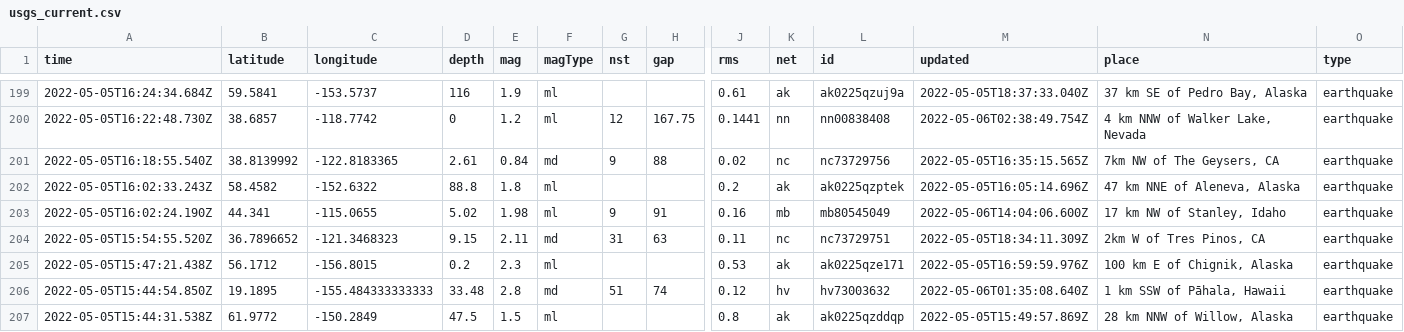
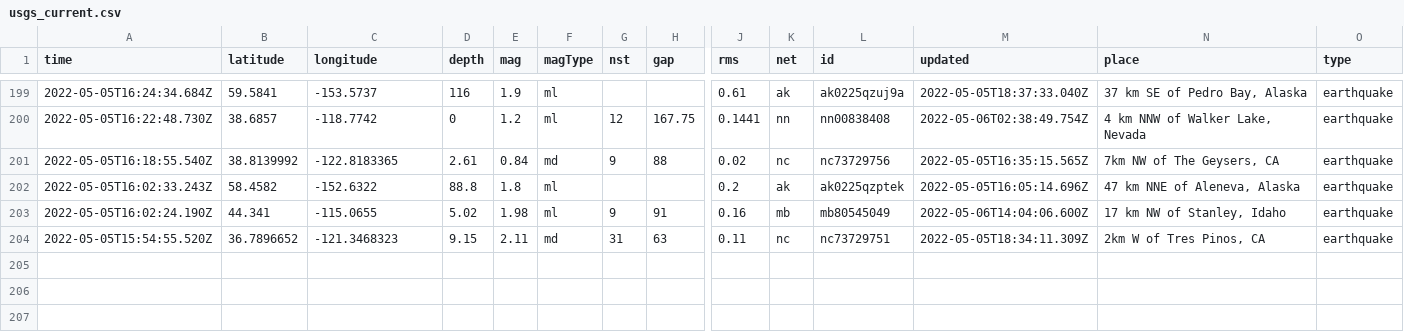
Before and after one commit to profrobwells/nicar22-github-actions, a CSV file: usgs_current.csv, drawn as a sheet; only a part is shown, gaps mark what is left out; removed rows and columns are numbered as before the commit, all else as after; rows hold the shown columns only; the diff covers the shown part only; the diff names each change by its address in the sheet, - before the commit and + after, or states it on an @@ line.

```diff
--- a/usgs_current.csv
+++ b/usgs_current.csv
-row 205: 2022-05-05T15:47:21.438Z | 56.1712 | -156.8015 | 0.2 | 2.3 | ml |  |  | 0.53 | ak | ak0225qze171 | 2022-05-05T16:59:59.976Z | 100 km E of Chignik, Alaska | earthquake
-row 206: 2022-05-05T15:44:54.850Z | 19.1895 | -155.484333333333 | 33.48 | 2.8 | md | 51 | 74 | 0.12 | hv | hv73003632 | 2022-05-06T01:35:08.640Z | 1 km SSW of Pāhala, Hawaii | earthquake
-row 207: 2022-05-05T15:44:31.538Z | 61.9772 | -150.2849 | 47.5 | 1.5 | ml |  |  | 0.8 | ak | ak0225qzddqp | 2022-05-05T15:49:57.869Z | 28 km NNW of Willow, Alaska | earthquake
```
Also changed, not shown: 2 added rows, 4 removed rows and 8 edited cells elsewhere in this file.
